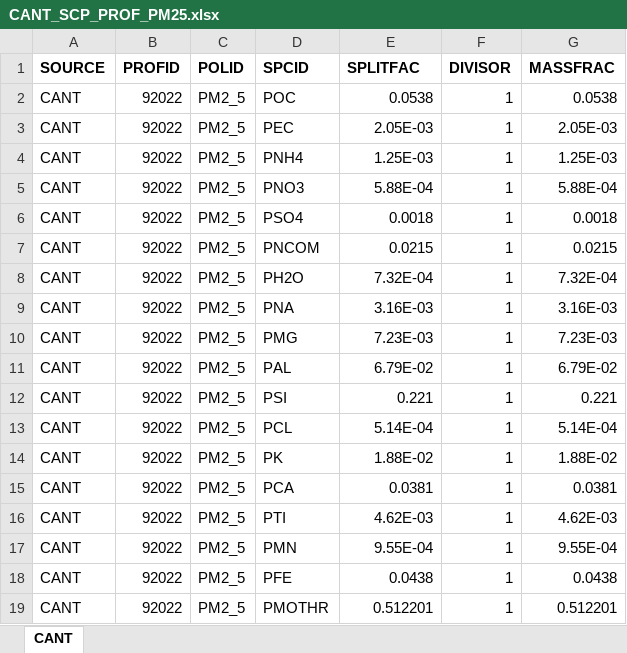
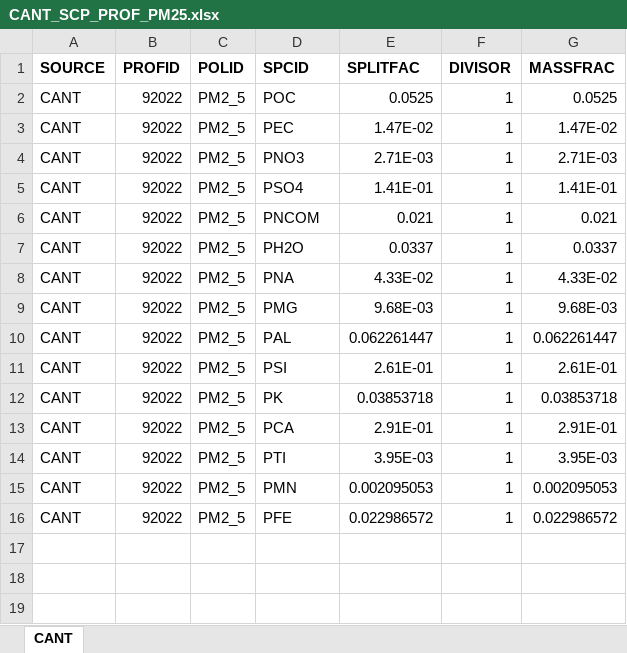
Before and after one commit to SDA-SALLE/Speciation, an Excel workbook: archives/in/PE/CANT_SCP_PROF_PM25.xlsx, sheet CANT, drawn as a sheet; values as stored, in another font and other column widths than the file's, no borders; removed rows and columns are numbered as before the commit, all else as after; the diff names each change by its address in the sheet, - before the commit and + after, or states it on an @@ line.

```diff
--- a/archives/in/PE/CANT_SCP_PROF_PM25.xlsx (sheet CANT)
+++ b/archives/in/PE/CANT_SCP_PROF_PM25.xlsx (sheet CANT)
-E2 (SPLITFAC): 0.0538
+E2 (SPLITFAC): 0.0525
-G2 (MASSFRAC): 0.0538
+G2 (MASSFRAC): 0.0525
-E3 (SPLITFAC): 2.05E-03
+E3 (SPLITFAC): 1.47E-02
-G3 (MASSFRAC): 2.05E-03
+G3 (MASSFRAC): 1.47E-02
-row 4: CANT | 92022 | PM2_5 | PNH4 | 1.25E-03 | 1 | 1.25E-03
-E4 (SPLITFAC): 5.88E-04
+E4 (SPLITFAC): 2.71E-03
-G4 (MASSFRAC): 5.88E-04
+G4 (MASSFRAC): 2.71E-03
-E5 (SPLITFAC): 0.0018
+E5 (SPLITFAC): 1.41E-01
-G5 (MASSFRAC): 0.0018
+G5 (MASSFRAC): 1.41E-01
-E6 (SPLITFAC): 0.0215
+E6 (SPLITFAC): 0.021
-G6 (MASSFRAC): 0.0215
+G6 (MASSFRAC): 0.021
-E7 (SPLITFAC): 7.32E-04
+E7 (SPLITFAC): 0.0337
-G7 (MASSFRAC): 7.32E-04
+G7 (MASSFRAC): 0.0337
-E8 (SPLITFAC): 3.16E-03
+E8 (SPLITFAC): 4.33E-02
-G8 (MASSFRAC): 3.16E-03
+G8 (MASSFRAC): 4.33E-02
-E9 (SPLITFAC): 7.23E-03
+E9 (SPLITFAC): 9.68E-03
-G9 (MASSFRAC): 7.23E-03
+G9 (MASSFRAC): 9.68E-03
-E10 (SPLITFAC): 6.79E-02
+E10 (SPLITFAC): 0.062261447
-G10 (MASSFRAC): 6.79E-02
+G10 (MASSFRAC): 0.062261447
-E11 (SPLITFAC): 0.221
+E11 (SPLITFAC): 2.61E-01
-G11 (MASSFRAC): 0.221
+G11 (MASSFRAC): 2.61E-01
-row 13: CANT | 92022 | PM2_5 | PCL | 5.14E-04 | 1 | 5.14E-04
-E12 (SPLITFAC): 1.88E-02
+E12 (SPLITFAC): 0.03853718
-G12 (MASSFRAC): 1.88E-02
+G12 (MASSFRAC): 0.03853718
-E13 (SPLITFAC): 0.0381
+E13 (SPLITFAC): 2.91E-01
-G13 (MASSFRAC): 0.0381
+G13 (MASSFRAC): 2.91E-01
-E14 (SPLITFAC): 4.62E-03
+E14 (SPLITFAC): 3.95E-03
-G14 (MASSFRAC): 4.62E-03
+G14 (MASSFRAC): 3.95E-03
-E15 (SPLITFAC): 9.55E-04
+E15 (SPLITFAC): 0.002095053
-G15 (MASSFRAC): 9.55E-04
+G15 (MASSFRAC): 0.002095053
-E16 (SPLITFAC): 0.0438
+E16 (SPLITFAC): 0.022986572
-G16 (MASSFRAC): 0.0438
+G16 (MASSFRAC): 0.022986572
-row 19: CANT | 92022 | PM2_5 | PMOTHR | 0.512201 | 1 | 0.512201
```
Also changed, not shown: 44 other files.
